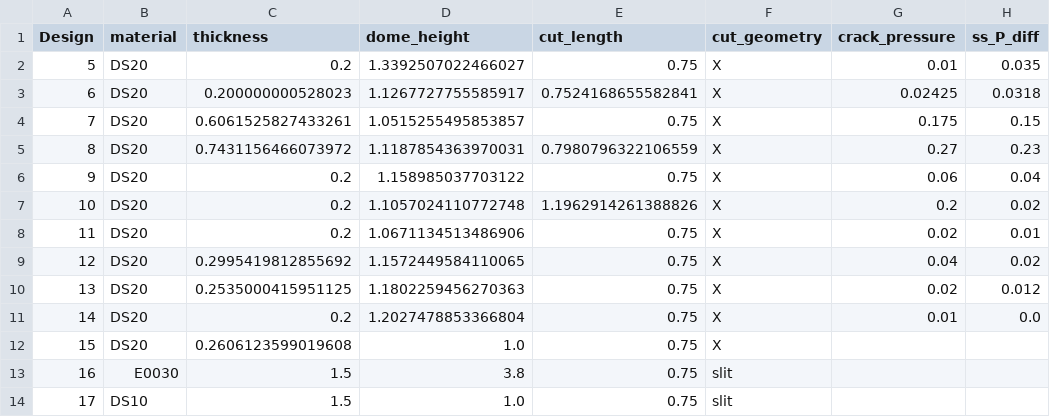
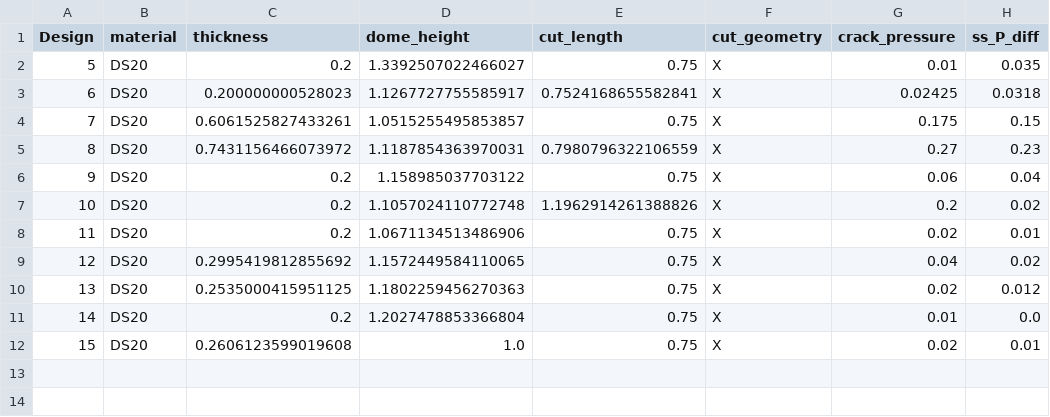
Before and after one commit to c-y-i/Mod_DOE, a CSV file: valve_BO_d_params.csv, drawn as a sheet.

Commit message:
All-data BO

```diff
--- a/valve_BO_d_params.csv
+++ b/valve_BO_d_params.csv
@@ -11,4 +11,2 @@ Design,material,thickness,dome_height,cut_length,cut_geometry,crack_pressure,ss_
 14,DS20,0.2,1.2027478853366804,0.75,X,0.01,0.0
-15,DS20,0.2606123599019608,1.0,0.75,X,,
-16,E0030,1.5,3.8,0.75,slit,,
-17,DS10,1.5,1.0,0.75,slit,,
+15,DS20,0.2606123599019608,1.0,0.75,X,0.02,0.01
```
Also changed, not shown: 1 other file.
